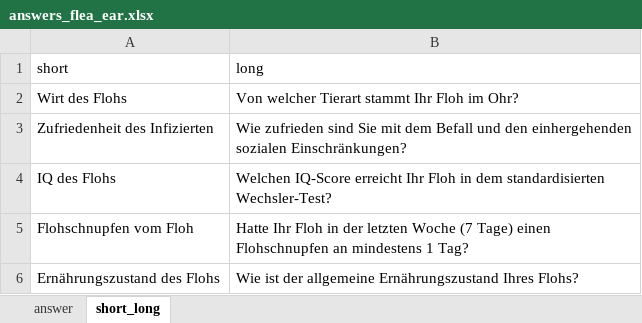
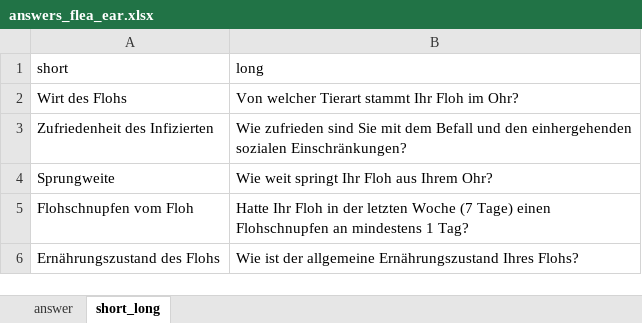
Before and after one commit to jkruppa/vorlesungen, an Excel workbook: Allgemeine Daten/questionaire/answers_flea_ear.xlsx, sheet short_long, drawn as a sheet; values as stored, in another font and other column widths than the file's, no borders; removed rows and columns are numbered as before the commit, all else as after; the diff names each change by its address in the sheet, - before the commit and + after, or states it on an @@ line.

```diff
--- a/Allgemeine Daten/questionaire/answers_flea_ear.xlsx (sheet short_long)
+++ b/Allgemeine Daten/questionaire/answers_flea_ear.xlsx (sheet short_long)
-row 4: IQ des Flohs | Welchen IQ-Score erreicht Ihr Floh in dem standardisierten Wechsler-Test?
+row 4: Sprungweite | Wie weit springt Ihr Floh aus Ihrem Ohr?
```
Also changed, not shown: sheet answer, 2 other files.
